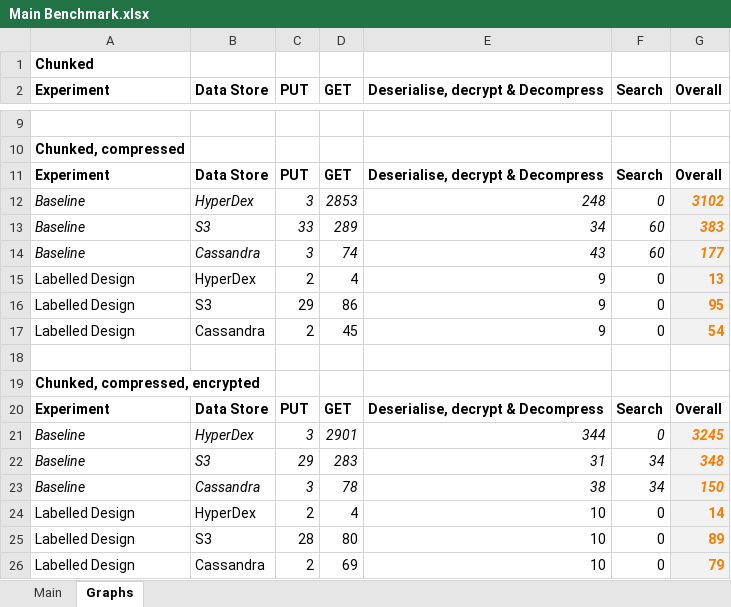
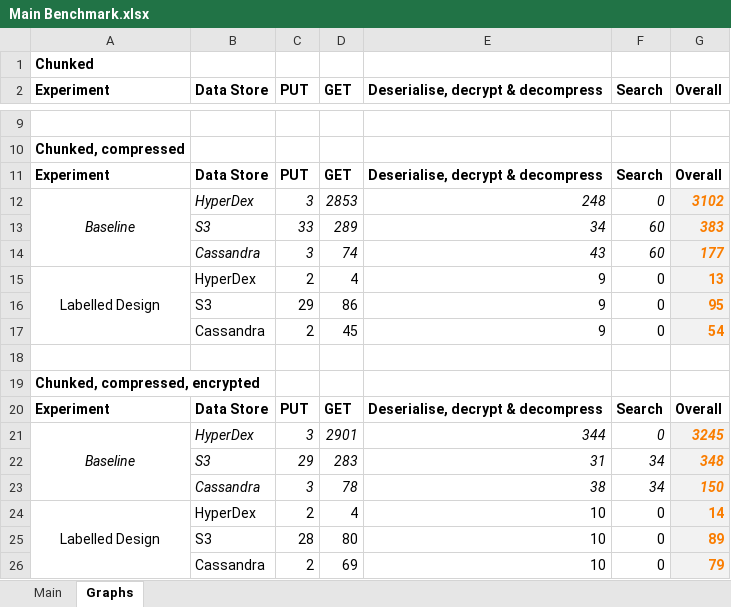
Before and after one commit to michelkaporin/solitude, an Excel workbook: analysis/Main Benchmark.xlsx, sheet Graphs, drawn as a sheet; only a part is shown, gaps mark what is left out; values as stored, in another font and other column widths than the file's, no borders; charts and pictures not drawn; the diff names each change by its address in the sheet, - before the commit and + after, or states it on an @@ line.

```diff
--- a/analysis/Main Benchmark.xlsx (sheet Graphs)
+++ b/analysis/Main Benchmark.xlsx (sheet Graphs)
-E2: Deserialise, decrypt & Decompress
+E2: Deserialise, decrypt & decompress
-E11: Deserialise, decrypt & Decompress
+E11: Deserialise, decrypt & decompress
-A12 alignment: left
+A12 alignment: center
+A12:A14 merged
-A13:A14 (Experiment): Baseline
+A13:A14 (Experiment): (empty)
-A15 alignment: left
+A15 alignment: center
+A15:A17 merged
-A16:A17 (Experiment): Labelled Design
+A16:A17 (Experiment): (empty)
-E20: Deserialise, decrypt & Decompress
+E20: Deserialise, decrypt & decompress
-A21 alignment: left
+A21 alignment: center
+A21:A23 merged
-A22:A23 (Experiment): Baseline
+A22:A23 (Experiment): (empty)
-A24 alignment: left
+A24 alignment: center
+A24:A26 merged
-A25:A26 (Experiment): Labelled Design
+A25:A26 (Experiment): (empty)
```
Also changed, not shown: charts or pictures, analysis/Foundation Hyperdex Benchmarks.xlsx, analysis/Labelled design vs Range queries Benchmark.xlsx, 7 other files.
